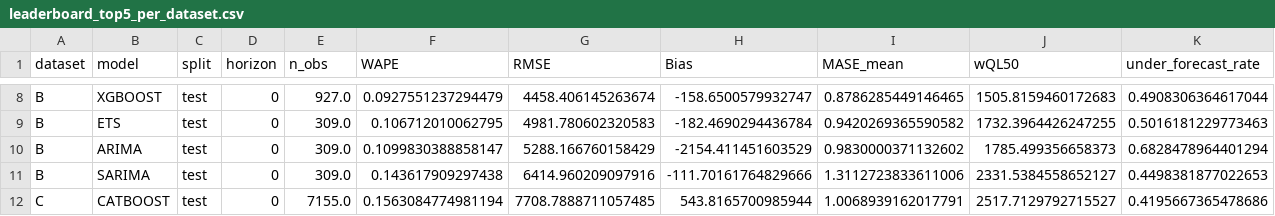
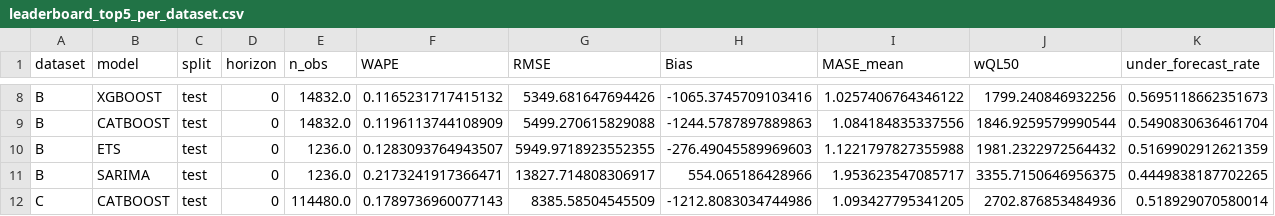
Before and after one commit to Oxshadha/OptiWMS, a CSV file: Ai miroservices/modeling/outputs/reports/leaderboard_top5_per_dataset.csv, drawn as a sheet; only a part is shown, gaps mark what is left out; removed rows and columns are numbered as before the commit, all else as after; the diff covers the shown part only; the diff names each change by its address in the sheet, - before the commit and + after, or states it on an @@ line.

```diff
--- a/Ai miroservices/modeling/outputs/reports/leaderboard_top5_per_dataset.csv
+++ b/Ai miroservices/modeling/outputs/reports/leaderboard_top5_per_dataset.csv
-E8 (n_obs): 927.0
+E8 (n_obs): 14832.0
-F8 (WAPE): 0.0927551237294479
+F8 (WAPE): 0.1165231717415132
-G8 (RMSE): 4458.406145263674
+G8 (RMSE): 5349.681647694426
-H8 (Bias): -158.6500579932747
+H8 (Bias): -1065.3745709103416
-I8 (MASE_mean): 0.8786285449146465
+I8 (MASE_mean): 1.0257406764346122
-J8 (wQL50): 1505.8159460172683
+J8 (wQL50): 1799.240846932256
-K8 (under_forecast_rate): 0.4908306364617044
+K8 (under_forecast_rate): 0.5695118662351673
+row 9: B | CATBOOST | test | 0 | 14832.0 | 0.1196113744108909 | 5499.270615829088 | -1244.5787897889863 | 1.084184835337556 | 1846.9259579990544 | 0.5490830636461704
-E10 (n_obs): 309.0
+E10 (n_obs): 1236.0
-F10 (WAPE): 0.106712010062795
+F10 (WAPE): 0.1283093764943507
-G10 (RMSE): 4981.780602320583
+G10 (RMSE): 5949.9718923552355
-H10 (Bias): -182.4690294436784
+H10 (Bias): -276.49045589969603
-I10 (MASE_mean): 0.9420269365590582
+I10 (MASE_mean): 1.1221797827355988
-J10 (wQL50): 1732.3964426247255
+J10 (wQL50): 1981.2322972564432
-K10 (under_forecast_rate): 0.5016181229773463
+K10 (under_forecast_rate): 0.5169902912621359
-row 10: B | ARIMA | test | 0 | 309.0 | 0.1099830388858147 | 5288.166760158429 | -2154.411451603529 | 0.9830000371132602 | 1785.499356658373 | 0.6828478964401294
-E11 (n_obs): 309.0
+E11 (n_obs): 1236.0
-F11 (WAPE): 0.143617909297438
+F11 (WAPE): 0.2173241917366471
-G11 (RMSE): 6414.960209097916
+G11 (RMSE): 13827.714808306917
-H11 (Bias): -111.70161764829666
+H11 (Bias): 554.065186428966
-I11 (MASE_mean): 1.3112723833611006
+I11 (MASE_mean): 1.953623547085717
-J11 (wQL50): 2331.5384558652127
+J11 (wQL50): 3355.7150646956375
-K11 (under_forecast_rate): 0.4498381877022653
+K11 (under_forecast_rate): 0.4449838187702265
-E12 (n_obs): 7155.0
+E12 (n_obs): 114480.0
-F12 (WAPE): 0.1563084774981194
+F12 (WAPE): 0.1789736960077143
-G12 (RMSE): 7708.7888711057485
+G12 (RMSE): 8385.58504545509
-H12 (Bias): 543.8165700985944
+H12 (Bias): -1212.8083034744986
-I12 (MASE_mean): 1.0068939162017791
+I12 (MASE_mean): 1.093427795341205
-J12 (wQL50): 2517.7129792715527
+J12 (wQL50): 2702.876853484936
-K12 (under_forecast_rate): 0.4195667365478686
+K12 (under_forecast_rate): 0.518929070580014
```
Also changed, not shown: 2 added rows, 2 removed rows and 35 edited cells elsewhere in this file, Ai miroservices/modeling/outputs/reports/dashboard_inventory_recommendations.csv, 7 other files.
